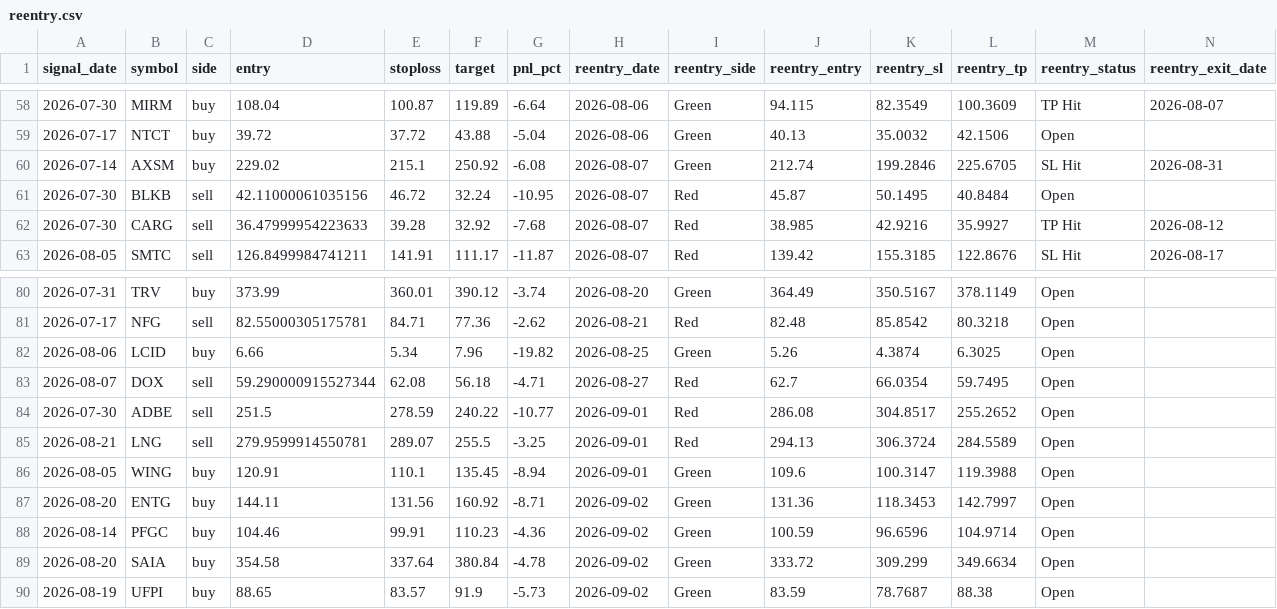
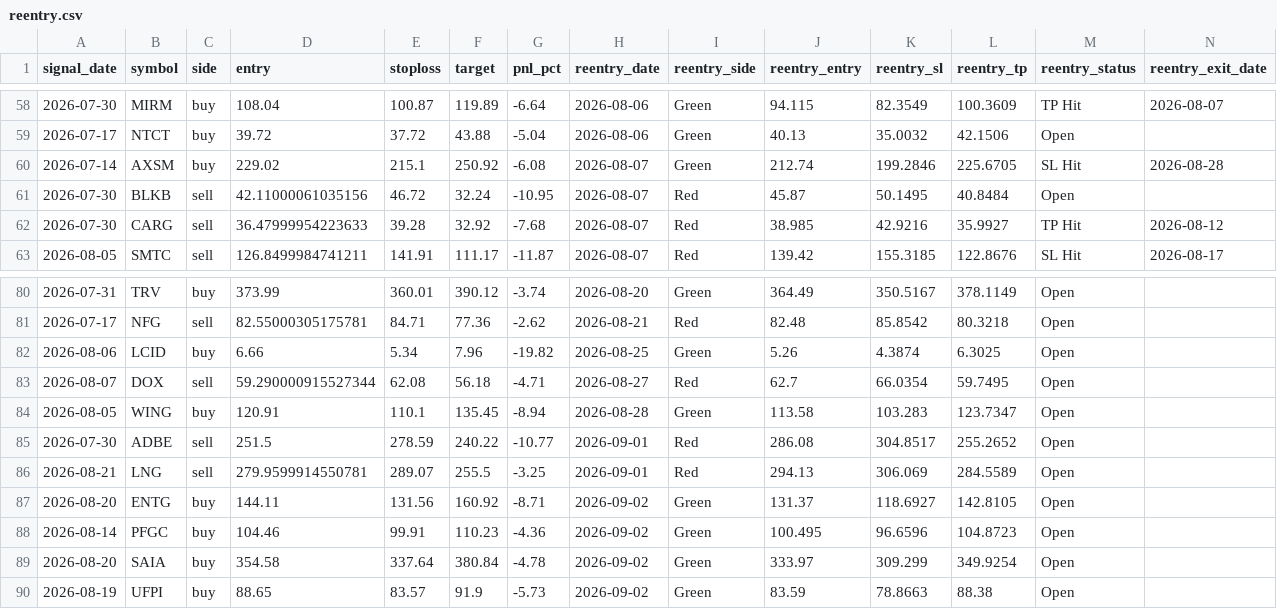
Before and after one commit to faizjio7011-code/checking-trade-signals, a CSV file: report/reentry.csv, drawn as a sheet; only a part is shown, gaps mark what is left out; removed rows and columns are numbered as before the commit, all else as after; rows hold the shown columns only; the diff names each change by its address in the sheet, - before the commit and + after, or states it on an @@ line.

```diff
--- a/report/reentry.csv
+++ b/report/reentry.csv
-N60 (reentry_exit_date): 2026-08-31
+N60 (reentry_exit_date): 2026-08-28
+row 84: 2026-08-05 | WING | buy | 120.91 | 110.1 | 135.45 | -8.94 | 2026-08-28 | Green | 113.58 | 103.283 | 123.7347 | Open
-K86 (reentry_sl): 306.3724
+K86 (reentry_sl): 306.069
-row 86: 2026-08-05 | WING | buy | 120.91 | 110.1 | 135.45 | -8.94 | 2026-09-01 | Green | 109.6 | 100.3147 | 119.3988 | Open
-J87 (reentry_entry): 131.36
+J87 (reentry_entry): 131.37
-K87 (reentry_sl): 118.3453
+K87 (reentry_sl): 118.6927
-L87 (reentry_tp): 142.7997
+L87 (reentry_tp): 142.8105
-J88 (reentry_entry): 100.59
+J88 (reentry_entry): 100.495
-L88 (reentry_tp): 104.9714
+L88 (reentry_tp): 104.8723
-J89 (reentry_entry): 333.72
+J89 (reentry_entry): 333.97
-L89 (reentry_tp): 349.6634
+L89 (reentry_tp): 349.9254
-K90 (reentry_sl): 78.7687
+K90 (reentry_sl): 78.8663
```
Also changed, not shown: report/sl_hit.csv, report/trade_performance.csv, 7 other files.
